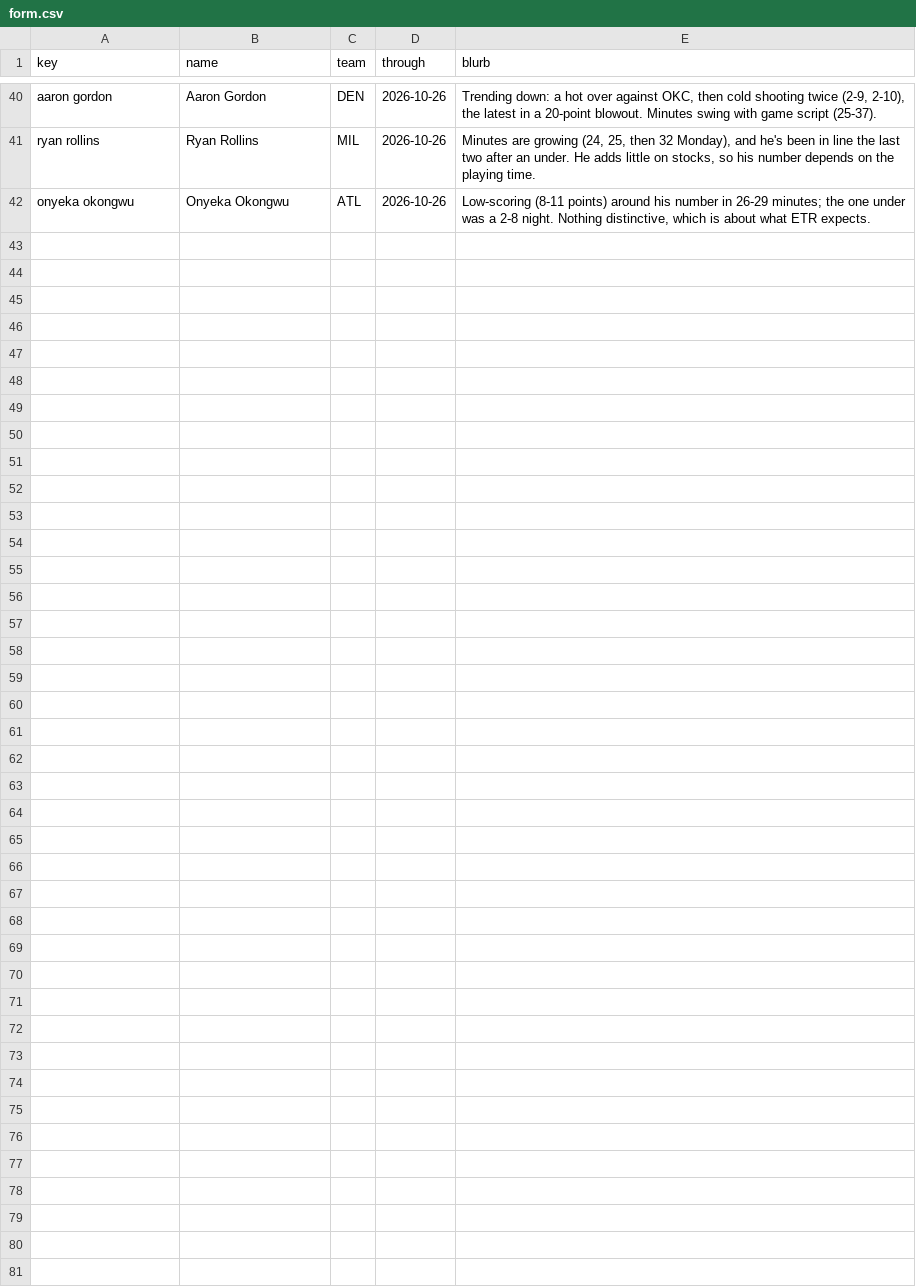
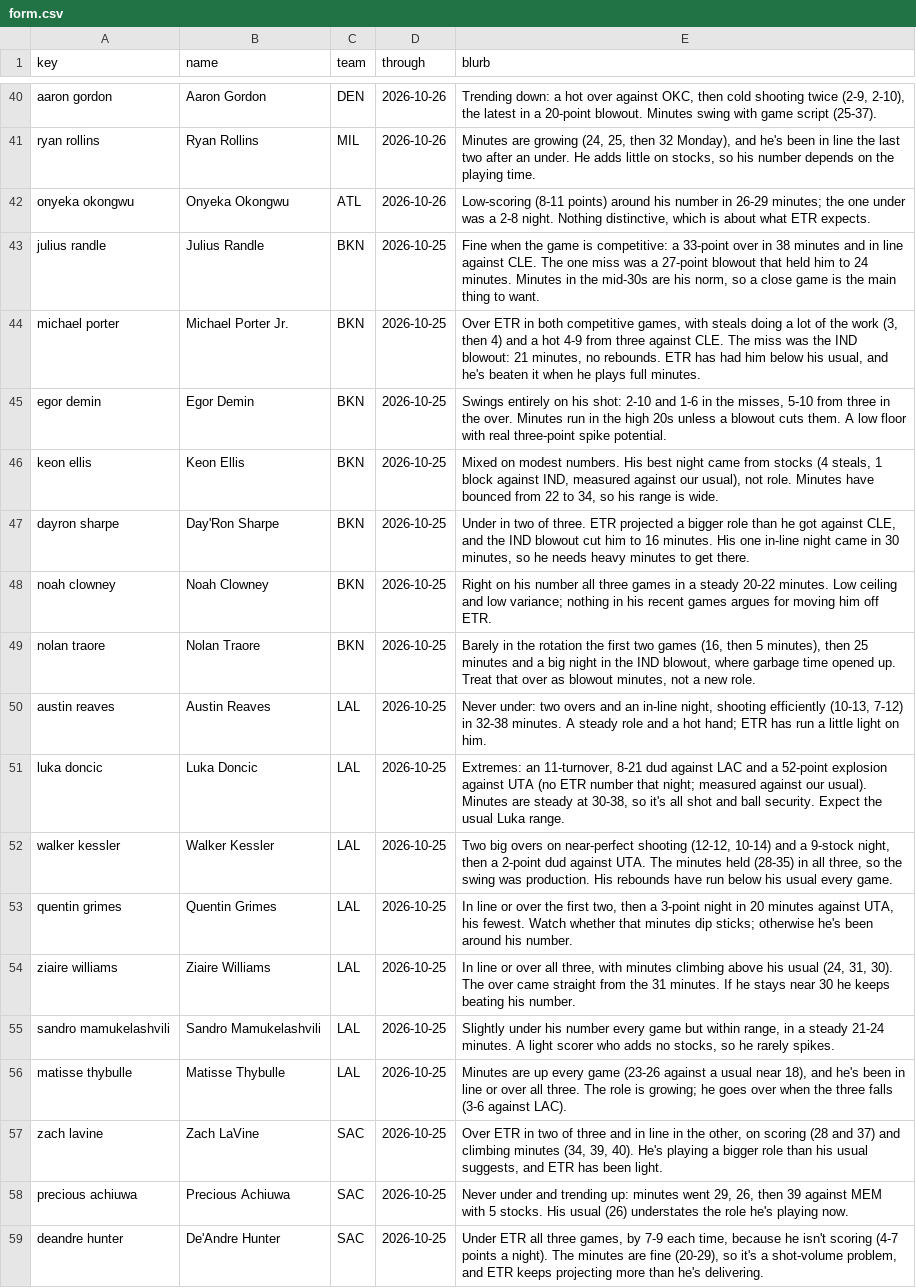
Before and after one commit to JonBoyBeats/br_rankings, a CSV file: analysis/nba/form.csv, drawn as a sheet; only a part is shown, gaps mark what is left out; the diff names each change by its address in the sheet, - before the commit and + after, or states it on an @@ line.

```diff
--- a/analysis/nba/form.csv
+++ b/analysis/nba/form.csv
+row 43: julius randle | Julius Randle | BKN | 2026-10-25 | Fine when the game is competitive: a 33-point over in 38 minutes and in line against CLE. The one miss was a 27-point blowout that held him to 24 minutes. Minutes in the mid-30s are his norm, so a close game is the main thing to want.
+row 44: michael porter | Michael Porter Jr. | BKN | 2026-10-25 | Over ETR in both competitive games, with steals doing a lot of the work (3, then 4) and a hot 4-9 from three against CLE. The miss was the IND blowout: 21 minutes, no rebounds. ETR has had him below his usual, and he's beaten it when he plays full minutes.
+row 45: egor demin | Egor Demin | BKN | 2026-10-25 | Swings entirely on his shot: 2-10 and 1-6 in the misses, 5-10 from three in the over. Minutes run in the high 20s unless a blowout cuts them. A low floor with real three-point spike potential.
+row 46: keon ellis | Keon Ellis | BKN | 2026-10-25 | Mixed on modest numbers. His best night came from stocks (4 steals, 1 block against IND, measured against our usual), not role. Minutes have bounced from 22 to 34, so his range is wide.
+row 47: dayron sharpe | Day'Ron Sharpe | BKN | 2026-10-25 | Under in two of three. ETR projected a bigger role than he got against CLE, and the IND blowout cut him to 16 minutes. His one in-line night came in 30 minutes, so he needs heavy minutes to get there.
+row 48: noah clowney | Noah Clowney | BKN | 2026-10-25 | Right on his number all three games in a steady 20-22 minutes. Low ceiling and low variance; nothing in his recent games argues for moving him off ETR.
+row 49: nolan traore | Nolan Traore | BKN | 2026-10-25 | Barely in the rotation the first two games (16, then 5 minutes), then 25 minutes and a big night in the IND blowout, where garbage time opened up. Treat that over as blowout minutes, not a new role.
+row 50: austin reaves | Austin Reaves | LAL | 2026-10-25 | Never under: two overs and an in-line night, shooting efficiently (10-13, 7-12) in 32-38 minutes. A steady role and a hot hand; ETR has run a little light on him.
+row 51: luka doncic | Luka Doncic | LAL | 2026-10-25 | Extremes: an 11-turnover, 8-21 dud against LAC and a 52-point explosion against UTA (no ETR number that night; measured against our usual). Minutes are steady at 30-38, so it's all shot and ball security. Expect the usual Luka range.
+row 52: walker kessler | Walker Kessler | LAL | 2026-10-25 | Two big overs on near-perfect shooting (12-12, 10-14) and a 9-stock night, then a 2-point dud against UTA. The minutes held (28-35) in all three, so the swing was production. His rebounds have run below his usual every game.
+row 53: quentin grimes | Quentin Grimes | LAL | 2026-10-25 | In line or over the first two, then a 3-point night in 20 minutes against UTA, his fewest. Watch whether that minutes dip sticks; otherwise he's been around his number.
+row 54: ziaire williams | Ziaire Williams | LAL | 2026-10-25 | In line or over all three, with minutes climbing above his usual (24, 31, 30). The over came straight from the 31 minutes. If he stays near 30 he keeps beating his number.
+row 55: sandro mamukelashvili | Sandro Mamukelashvili | LAL | 2026-10-25 | Slightly under his number every game but within range, in a steady 21-24 minutes. A light scorer who adds no stocks, so he rarely spikes.
+row 56: matisse thybulle | Matisse Thybulle | LAL | 2026-10-25 | Minutes are up every game (23-26 against a usual near 18), and he's been in line or over all three. The role is growing; he goes over when the three falls (3-6 against LAC).
+row 57: zach lavine | Zach LaVine | SAC | 2026-10-25 | Over ETR in two of three and in line in the other, on scoring (28 and 37) and climbing minutes (34, 39, 40). He's playing a bigger role than his usual suggests, and ETR has been light.
+row 58: precious achiuwa | Precious Achiuwa | SAC | 2026-10-25 | Never under and trending up: minutes went 29, 26, then 39 against MEM with 5 stocks. His usual (26) understates the role he's playing now.
+row 59: deandre hunter | De'Andre Hunter | SAC | 2026-10-25 | Under ETR all three games, by 7-9 each time, because he isn't scoring (4-7 points a night). The minutes are fine (20-29), so it's a shot-volume problem, and ETR keeps projecting more than he's delivering.
```
Also changed, not shown: analysis/nba/takes/2026-10-27_recent.csv, 2 other files.
